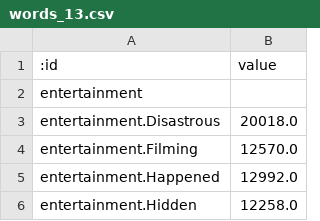
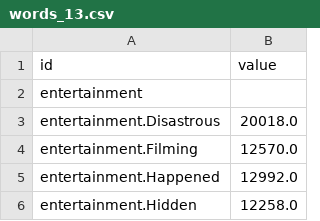
Before and after one commit to yotamabramson/hack6, a CSV file: data/words_13.csv, drawn as a sheet; only a part is shown.

```diff
--- a/data/words_13.csv
+++ b/data/words_13.csv
@@ -1,2 +1,2 @@
-:id,value
+id,value
 entertainment,
```
Also changed, not shown: 3 other files.
